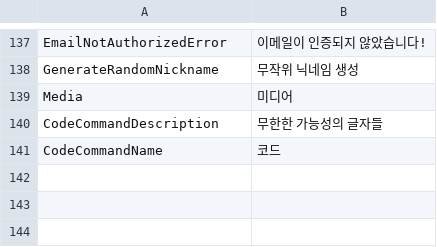
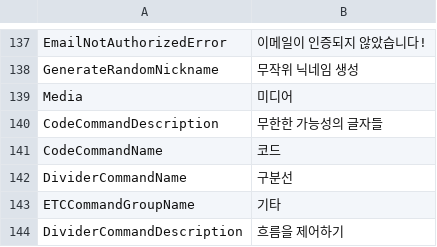
Before and after one commit to newturn-corp/molink-front, a TSV file: public/language/ko-KR.tsv, drawn as a sheet; only a part is shown, gaps mark what is left out.

```diff
--- a/public/language/ko-KR.tsv
+++ b/public/language/ko-KR.tsv
@@ -141 +141,4 @@ CodeCommandDescription	무한한 가능성의 글자들
 CodeCommandName	코드
+DividerCommandName	구분선
+ETCCommandGroupName	기타
+DividerCommandDescription	흐름을 제어하기
```
Also changed, not shown: 6 other files.
